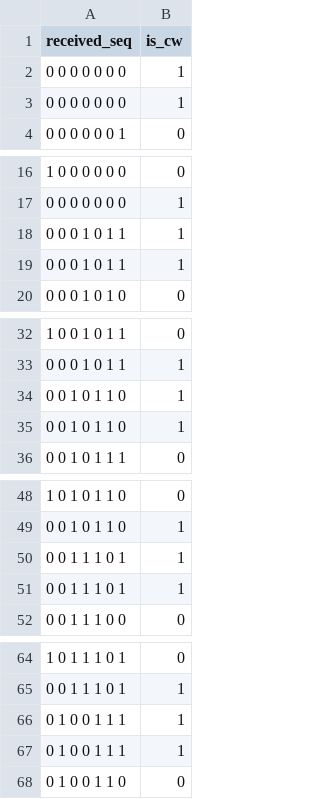
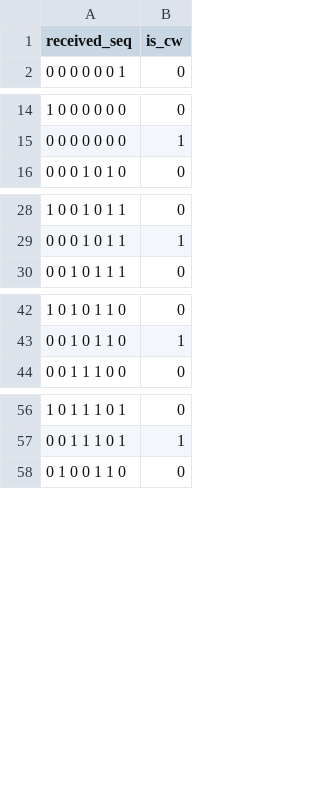
Before and after one commit to FrankyInDaHouse/disser, a CSV file: error_recognition/data/hamming_7_4.csv, drawn as a sheet; only a part is shown, gaps mark what is left out; the diff covers the shown part only; the diff names each change by its address in the sheet, - before the commit and + after, or states it on an @@ line.

```diff
--- a/error_recognition/data/hamming_7_4.csv
+++ b/error_recognition/data/hamming_7_4.csv
-row 2: 0 0 0 0 0 0 0 | 1
-row 3: 0 0 0 0 0 0 0 | 1
-row 18: 0 0 0 1 0 1 1 | 1
-row 19: 0 0 0 1 0 1 1 | 1
-row 34: 0 0 1 0 1 1 0 | 1
-row 35: 0 0 1 0 1 1 0 | 1
-row 50: 0 0 1 1 1 0 1 | 1
-row 51: 0 0 1 1 1 0 1 | 1
-row 66: 0 1 0 0 1 1 1 | 1
-row 67: 0 1 0 0 1 1 1 | 1
```
Also changed, not shown: 22 removed rows elsewhere in this file, 3 other files.
